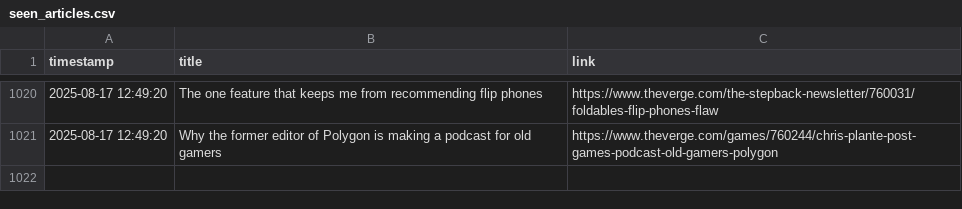
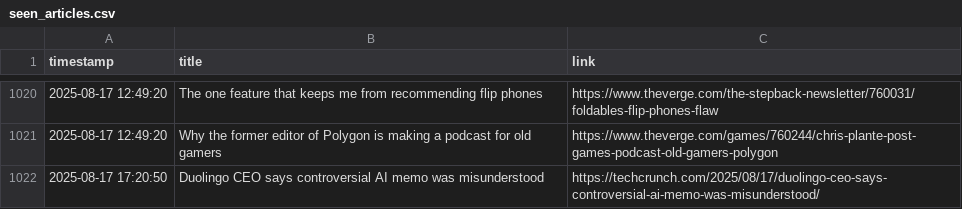
Before and after one commit to DeviPriya-Kolla/AutonomousContentAgent, a CSV file: seen_articles.csv, drawn as a sheet; only a part is shown, gaps mark what is left out; the diff names each change by its address in the sheet, - before the commit and + after, or states it on an @@ line.

Commit message:
docs: Update seen articles log

```diff
--- a/seen_articles.csv
+++ b/seen_articles.csv
+row 1022: 2025-08-17 17:20:50 | Duolingo CEO says controversial AI memo was misunderstood | https://techcrunch.com/2025/08/17/duolingo-ceo-says-controversial-ai-memo-was-misunderstood/
```
